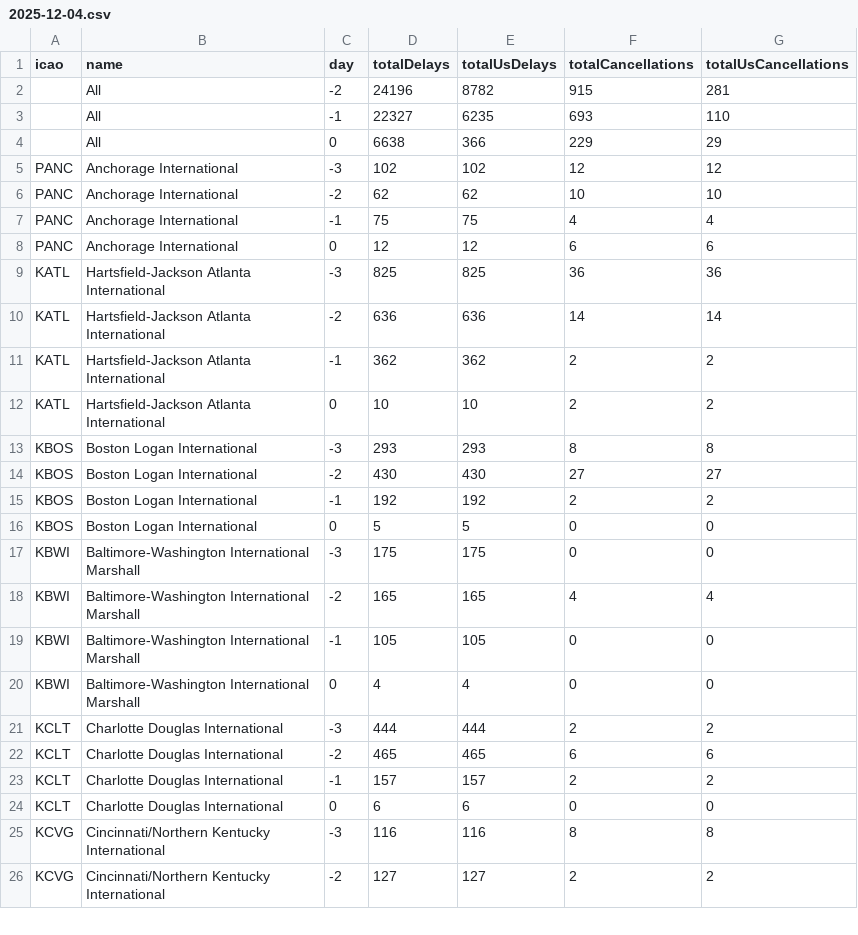
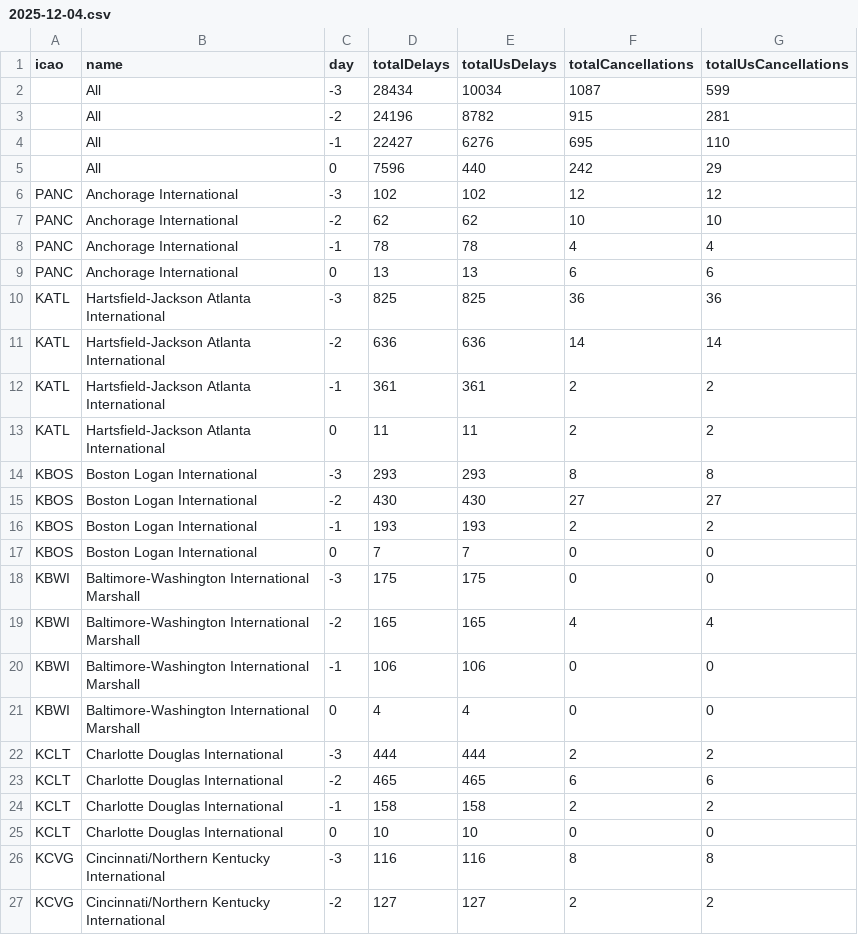
Before and after one commit to erxclau/flightaware, a CSV file: 2025-12-04.csv, drawn as a sheet; only a part is shown; the diff covers the shown part only.

```diff
--- a/2025-12-04.csv
+++ b/2025-12-04.csv
@@ -1,20 +1,21 @@
 icao,name,day,totalDelays,totalUsDelays,totalCancellations,totalUsCancellations
+,All,-3,28434,10034,1087,599
 ,All,-2,24196,8782,915,281
-,All,-1,22327,6235,693,110
-,All,0,6638,366,229,29
+,All,-1,22427,6276,695,110
+,All,0,7596,440,242,29
 PANC,Anchorage International,-3,102,102,12,12
 PANC,Anchorage International,-2,62,62,10,10
-PANC,Anchorage International,-1,75,75,4,4
-PANC,Anchorage International,0,12,12,6,6
+PANC,Anchorage International,-1,78,78,4,4
+PANC,Anchorage International,0,13,13,6,6
 KATL,Hartsfield-Jackson Atlanta International,-3,825,825,36,36
 KATL,Hartsfield-Jackson Atlanta International,-2,636,636,14,14
-KATL,Hartsfield-Jackson Atlanta International,-1,362,362,2,2
-KATL,Hartsfield-Jackson Atlanta International,0,10,10,2,2
+KATL,Hartsfield-Jackson Atlanta International,-1,361,361,2,2
+KATL,Hartsfield-Jackson Atlanta International,0,11,11,2,2
 KBOS,Boston Logan International,-3,293,293,8,8
 KBOS,Boston Logan International,-2,430,430,27,27
-KBOS,Boston Logan International,-1,192,192,2,2
-KBOS,Boston Logan International,0,5,5,0,0
+KBOS,Boston Logan International,-1,193,193,2,2
+KBOS,Boston Logan International,0,7,7,0,0
 KBWI,Baltimore-Washington International Marshall,-3,175,175,0,0
 KBWI,Baltimore-Washington International Marshall,-2,165,165,4,4
-KBWI,Baltimore-Washington International Marshall,-1,105,105,0,0
+KBWI,Baltimore-Washington International Marshall,-1,106,106,0,0
 KBWI,Baltimore-Washington International Marshall,0,4,4,0,0
@@ -22,4 +23,4 @@ KCLT,Charlotte Douglas International,-3,444,444,2,2
 KCLT,Charlotte Douglas International,-2,465,465,6,6
-KCLT,Charlotte Douglas International,-1,157,157,2,2
-KCLT,Charlotte Douglas International,0,6,6,0,0
+KCLT,Charlotte Douglas International,-1,158,158,2,2
+KCLT,Charlotte Douglas International,0,10,10,0,0
 KCVG,Cincinnati/Northern Kentucky International,-3,116,116,8,8
```
Also changed, not shown: 82 edited cells elsewhere in this file.
